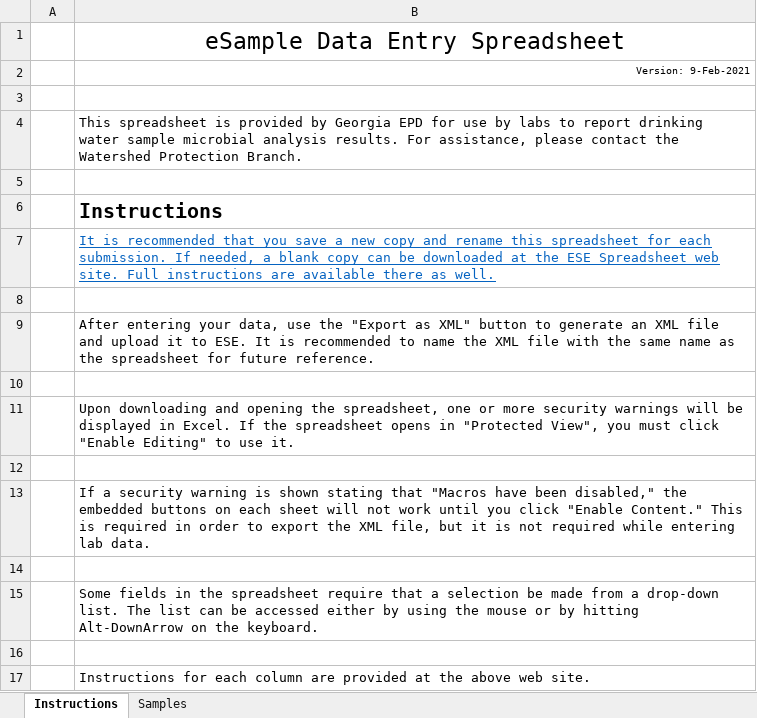
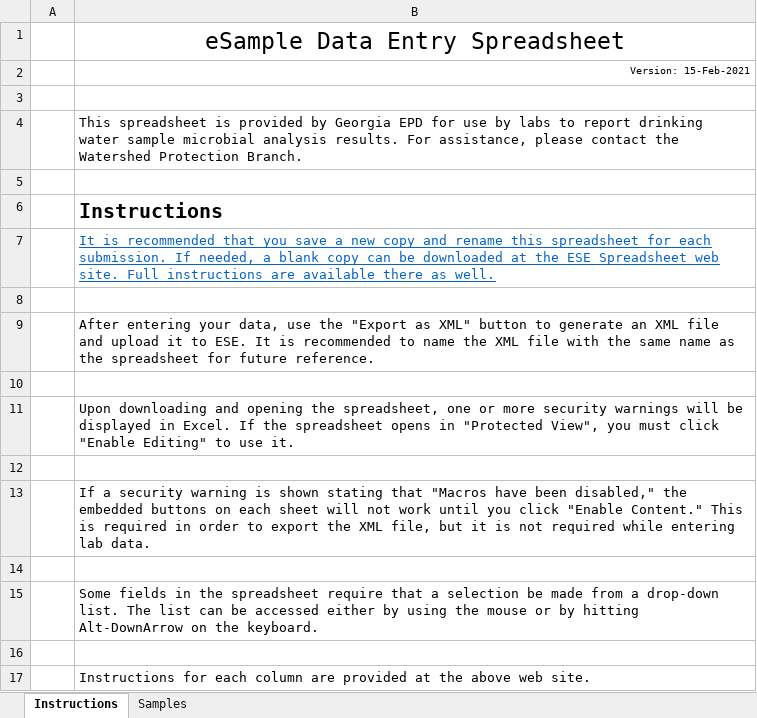
Before and after one commit to gaepdit/e-Sample-Entry-CSV, an Excel workbook: xl-ese.xlsm, sheet Instructions, drawn as a sheet; values as stored, in another font and other column widths than the file's, no borders; the diff names each change by its address in the sheet, - before the commit and + after, or states it on an @@ line.

Commit message:
Fix selecting range when table is empty

```diff
--- a/xl-ese.xlsm (sheet Instructions)
+++ b/xl-ese.xlsm (sheet Instructions)
-B2: Version: 9-Feb-2021
+B2: Version: 15-Feb-2021
```
Also changed, not shown: 1 other file.
